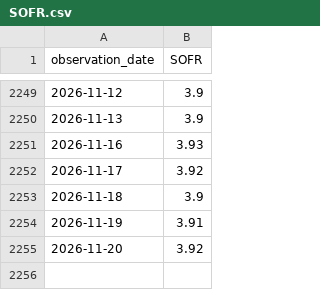
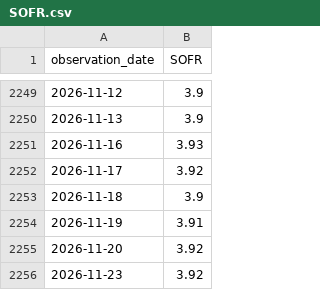
Before and after one commit to wrigh1ca-code/macro_eco_dashboard, a CSV file: public/data/fred/SOFR.csv, drawn as a sheet; only a part is shown, gaps mark what is left out.

```diff
--- a/public/data/fred/SOFR.csv
+++ b/public/data/fred/SOFR.csv
@@ -2255 +2255,2 @@ observation_date,SOFR
 2026-11-20,3.92
+2026-11-23,3.92
```
Also changed, not shown: 2 other files.
